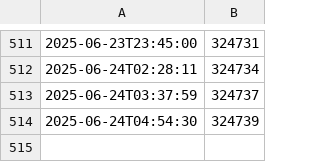
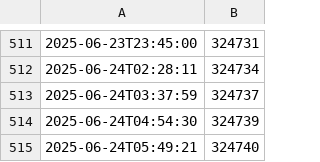
Before and after one commit to amezin/ddterm-downloads-history, a CSV file: 2025-06.csv, drawn as a sheet; only a part is shown, gaps mark what is left out.

```diff
--- a/2025-06.csv
+++ b/2025-06.csv
@@ -514 +514,2 @@
 2025-06-24T04:54:30,324739
+2025-06-24T05:49:21,324740
```
